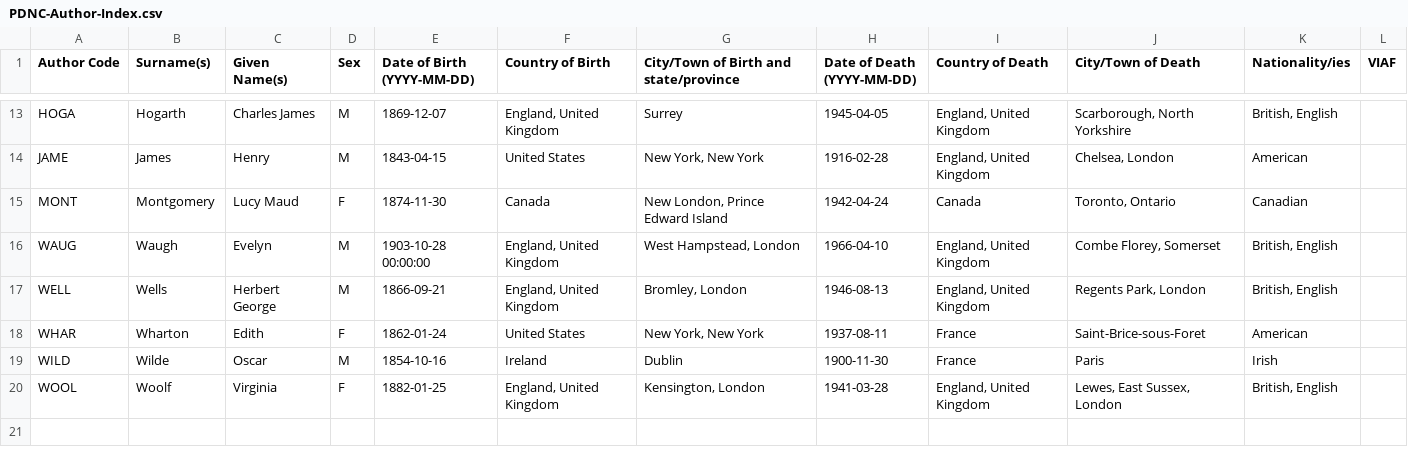
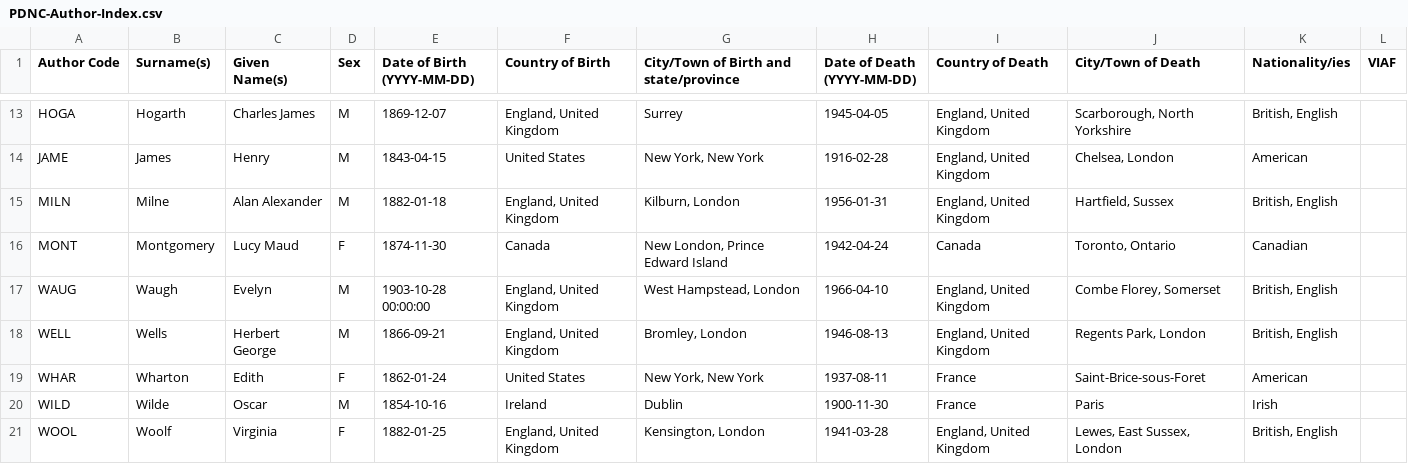
Before and after one commit to Priya22/project-dialogism-novel-corpus, a CSV file: PDNC-Author-Index.csv, drawn as a sheet; only a part is shown, gaps mark what is left out; the diff names each change by its address in the sheet, - before the commit and + after, or states it on an @@ line.

Commit message:
update auhtor index for MILN

```diff
--- a/PDNC-Author-Index.csv
+++ b/PDNC-Author-Index.csv
+row 15: MILN | Milne | Alan Alexander | M | 1882-01-18 | England, United Kingdom | Kilburn, London | 1956-01-31 | England, United Kingdom | Hartfield, Sussex | British, English
```
Also changed, not shown: PDNC-Novel-Index.csv.
